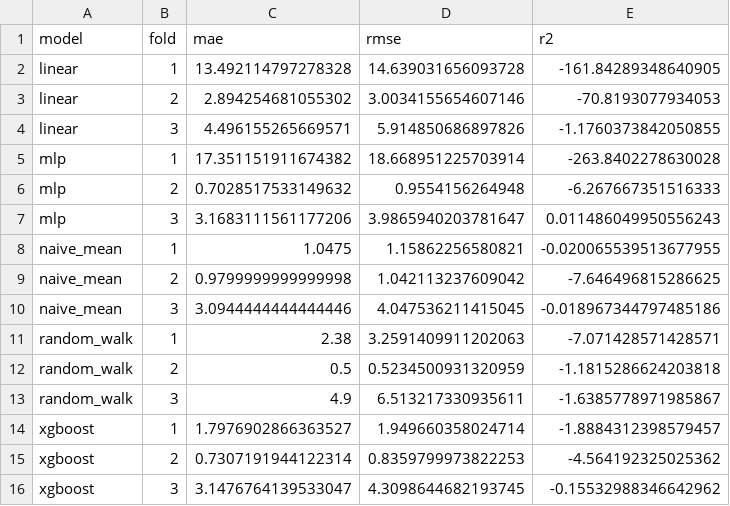
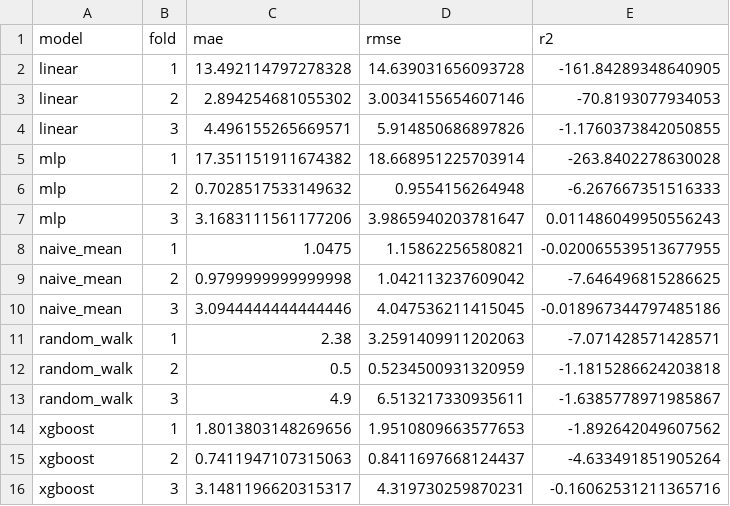
Before and after one commit to 0cch1/eurozone-growth-forecast, a CSV file: results/main_cv_per_fold.csv, drawn as a sheet.

```diff
--- a/results/main_cv_per_fold.csv
+++ b/results/main_cv_per_fold.csv
@@ -13,4 +13,4 @@ random_walk,2,0.5,0.5234500931320959,-1.1815286624203818
 random_walk,3,4.9,6.513217330935611,-1.6385778971985867
-xgboost,1,1.7976902866363527,1.949660358024714,-1.8884312398579457
-xgboost,2,0.7307191944122314,0.8359799973822253,-4.564192325025362
-xgboost,3,3.1476764139533047,4.3098644682193745,-0.15532988346642962
+xgboost,1,1.8013803148269656,1.9510809663577653,-1.892642049607562
+xgboost,2,0.7411947107315063,0.8411697668124437,-4.633491851905264
+xgboost,3,3.1481196620315317,4.319730259870231,-0.16062531211365716
```
Also changed, not shown: results/main_cv_results.csv, 1 other file.
